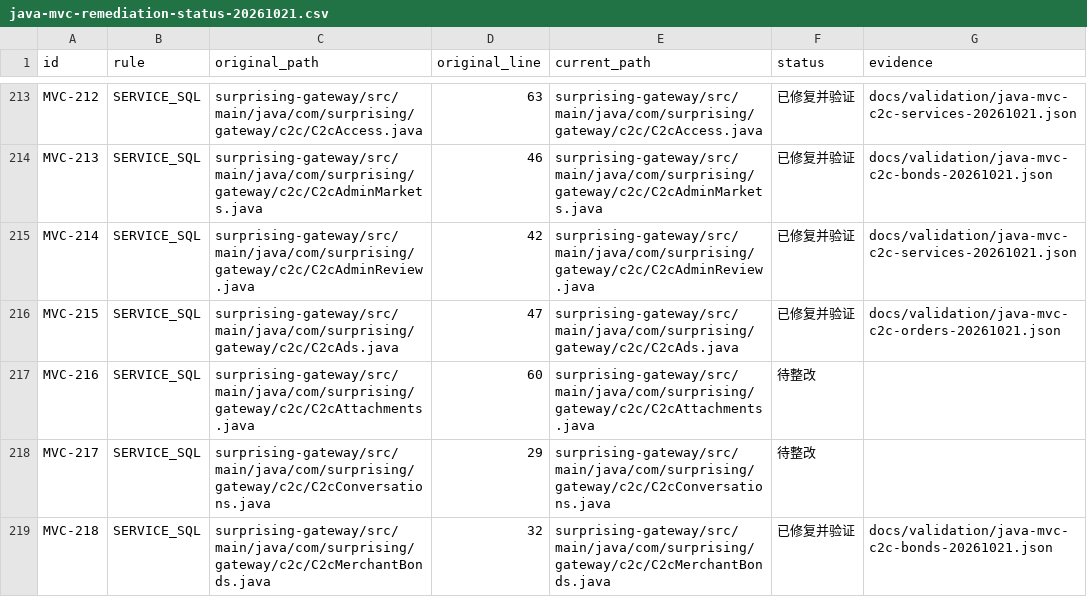
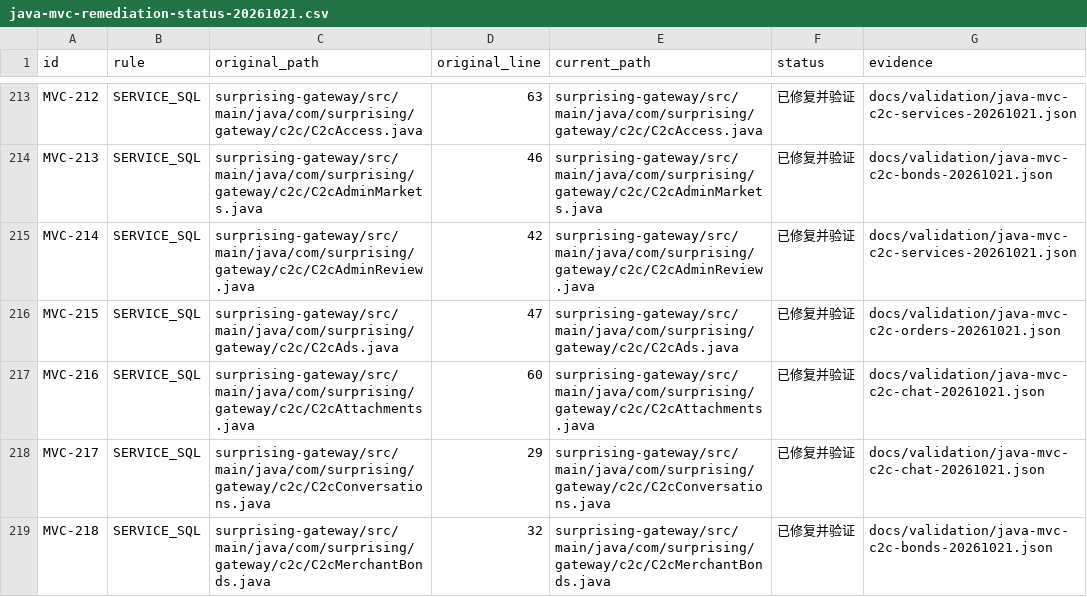
Before and after one commit to lilaizhencn/surprising-ex, a CSV file: docs/audit/java-mvc-remediation-status-20261021.csv, drawn as a sheet; only a part is shown, gaps mark what is left out; the diff covers the shown part only.

Commit message:
refactor(c2c): isolate chat persistence and typed cursors

```diff
--- a/docs/audit/java-mvc-remediation-status-20261021.csv
+++ b/docs/audit/java-mvc-remediation-status-20261021.csv
@@ -216,4 +216,4 @@ MVC-214,SERVICE_SQL,surprising-gateway/src/main/java/com/surprising/gateway/c2c/
 MVC-215,SERVICE_SQL,surprising-gateway/src/main/java/com/surprising/gateway/c2c/C2cAds.java,47,surprising-gateway/src/main/java/com/surprising/gateway/c2c/C2cAds.java,已修复并验证,docs/validation/java-mvc-c2c-orders-20261021.json
-MVC-216,SERVICE_SQL,surprising-gateway/src/main/java/com/surprising/gateway/c2c/C2cAttachments.java,60,surprising-gateway/src/main/java/com/surprising/gateway/c2c/C2cAttachments.java,待整改,
-MVC-217,SERVICE_SQL,surprising-gateway/src/main/java/com/surprising/gateway/c2c/C2cConversations.java,29,surprising-gateway/src/main/java/com/surprising/gateway/c2c/C2cConversations.java,待整改,
+MVC-216,SERVICE_SQL,surprising-gateway/src/main/java/com/surprising/gateway/c2c/C2cAttachments.java,60,surprising-gateway/src/main/java/com/surprising/gateway/c2c/C2cAttachments.java,已修复并验证,docs/validation/java-mvc-c2c-chat-20261021.json
+MVC-217,SERVICE_SQL,surprising-gateway/src/main/java/com/surprising/gateway/c2c/C2cConversations.java,29,surprising-gateway/src/main/java/com/surprising/gateway/c2c/C2cConversations.java,已修复并验证,docs/validation/java-mvc-c2c-chat-20261021.json
 MVC-218,SERVICE_SQL,surprising-gateway/src/main/java/com/surprising/gateway/c2c/C2cMerchantBonds.java,32,surprising-gateway/src/main/java/com/surprising/gateway/c2c/C2cMerchantBonds.java,已修复并验证,docs/validation/java-mvc-c2c-bonds-20261021.json
```
Also changed, not shown: 7 edited cells elsewhere in this file, 31 other files.
